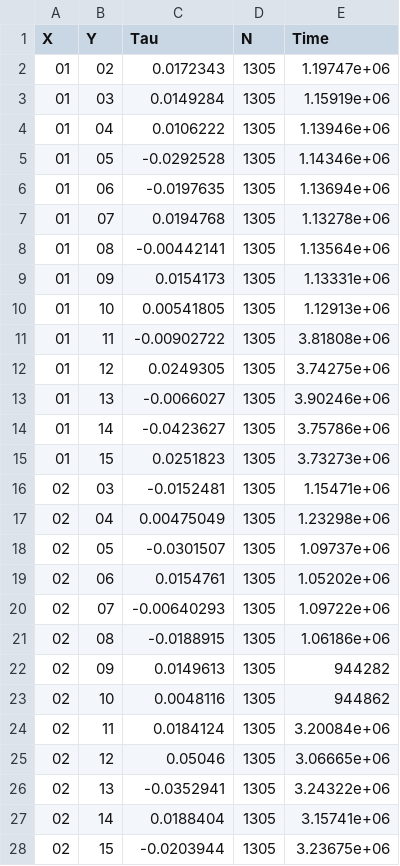
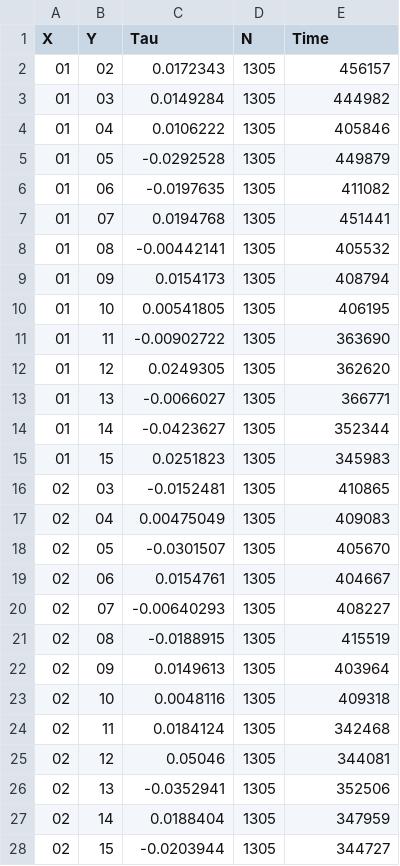
Before and after one commit to akenny430/optimize_kendalls_tau, a CSV file: results/cpp.csv, drawn as a sheet; only a part is shown; the diff covers the shown part only.

```diff
--- a/results/cpp.csv
+++ b/results/cpp.csv
@@ -1,28 +1,28 @@
 X,Y,Tau,N,Time
-01,02,0.0172343,1305,1.19747e+06
-01,03,0.0149284,1305,1.15919e+06
-01,04,0.0106222,1305,1.13946e+06
-01,05,-0.0292528,1305,1.14346e+06
-01,06,-0.0197635,1305,1.13694e+06
-01,07,0.0194768,1305,1.13278e+06
-01,08,-0.00442141,1305,1.13564e+06
-01,09,0.0154173,1305,1.13331e+06
-01,10,0.00541805,1305,1.12913e+06
-01,11,-0.00902722,1305,3.81808e+06
-01,12,0.0249305,1305,3.74275e+06
-01,13,-0.0066027,1305,3.90246e+06
-01,14,-0.0423627,1305,3.75786e+06
-01,15,0.0251823,1305,3.73273e+06
-02,03,-0.0152481,1305,1.15471e+06
-02,04,0.00475049,1305,1.23298e+06
-02,05,-0.0301507,1305,1.09737e+06
-02,06,0.0154761,1305,1.05202e+06
-02,07,-0.00640293,1305,1.09722e+06
-02,08,-0.0188915,1305,1.06186e+06
-02,09,0.0149613,1305,944282
-02,10,0.0048116,1305,944862
-02,11,0.0184124,1305,3.20084e+06
-02,12,0.05046,1305,3.06665e+06
-02,13,-0.0352941,1305,3.24322e+06
-02,14,0.0188404,1305,3.15741e+06
-02,15,-0.0203944,1305,3.23675e+06
+01,02,0.0172343,1305,456157
+01,03,0.0149284,1305,444982
+01,04,0.0106222,1305,405846
+01,05,-0.0292528,1305,449879
+01,06,-0.0197635,1305,411082
+01,07,0.0194768,1305,451441
+01,08,-0.00442141,1305,405532
+01,09,0.0154173,1305,408794
+01,10,0.00541805,1305,406195
+01,11,-0.00902722,1305,363690
+01,12,0.0249305,1305,362620
+01,13,-0.0066027,1305,366771
+01,14,-0.0423627,1305,352344
+01,15,0.0251823,1305,345983
+02,03,-0.0152481,1305,410865
+02,04,0.00475049,1305,409083
+02,05,-0.0301507,1305,405670
+02,06,0.0154761,1305,404667
+02,07,-0.00640293,1305,408227
+02,08,-0.0188915,1305,415519
+02,09,0.0149613,1305,403964
+02,10,0.0048116,1305,409318
+02,11,0.0184124,1305,342468
+02,12,0.05046,1305,344081
+02,13,-0.0352941,1305,352506
+02,14,0.0188404,1305,347959
+02,15,-0.0203944,1305,344727
```
Also changed, not shown: 78 edited cells elsewhere in this file, results/scipy.csv, results/versus.csv, 2 other files.
